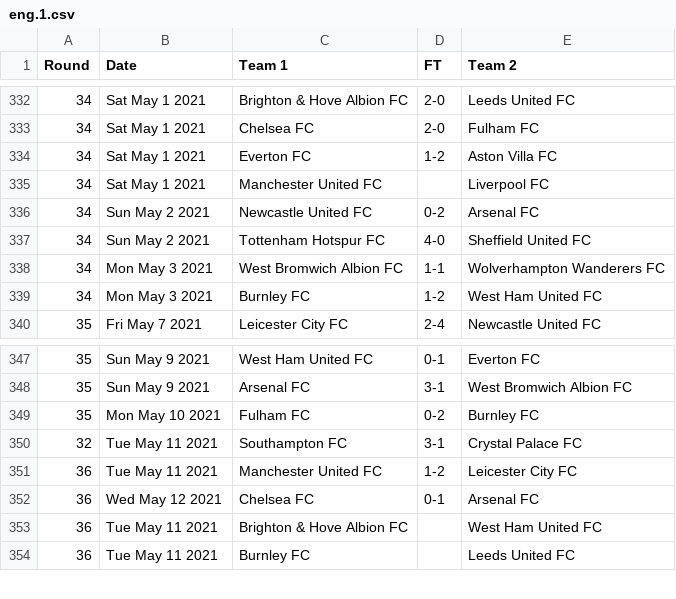
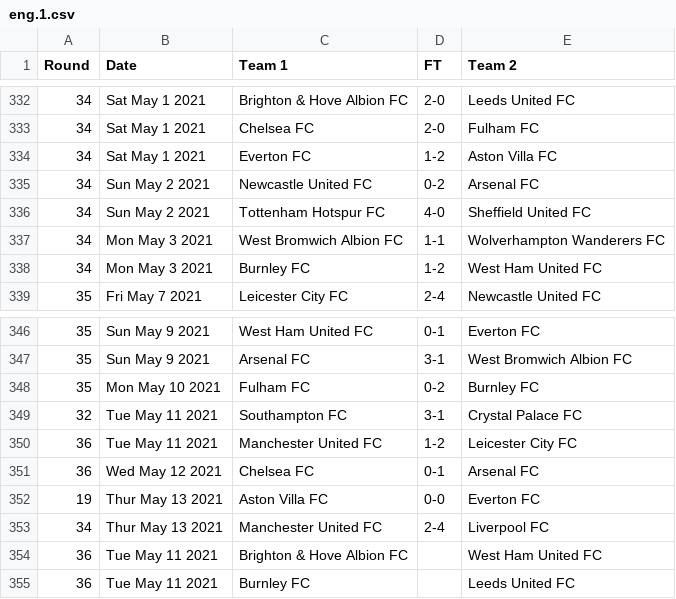
Before and after one commit to nickfraser/england, a CSV file: 2020s/2020-21/eng.1.csv, drawn as a sheet; only a part is shown, gaps mark what is left out; removed rows and columns are numbered as before the commit, all else as after; the diff names each change by its address in the sheet, - before the commit and + after, or states it on an @@ line.

Commit message:
Added round 19/34 games up to 2021-05-13.

```diff
--- a/2020s/2020-21/eng.1.csv
+++ b/2020s/2020-21/eng.1.csv
-row 335: 34 | Sat May 1 2021 | Manchester United FC |  | Liverpool FC
+row 352: 19 | Thur May 13 2021 | Aston Villa FC | 0-0 | Everton FC
+row 353: 34 | Thur May 13 2021 | Manchester United FC | 2-4 | Liverpool FC
```
